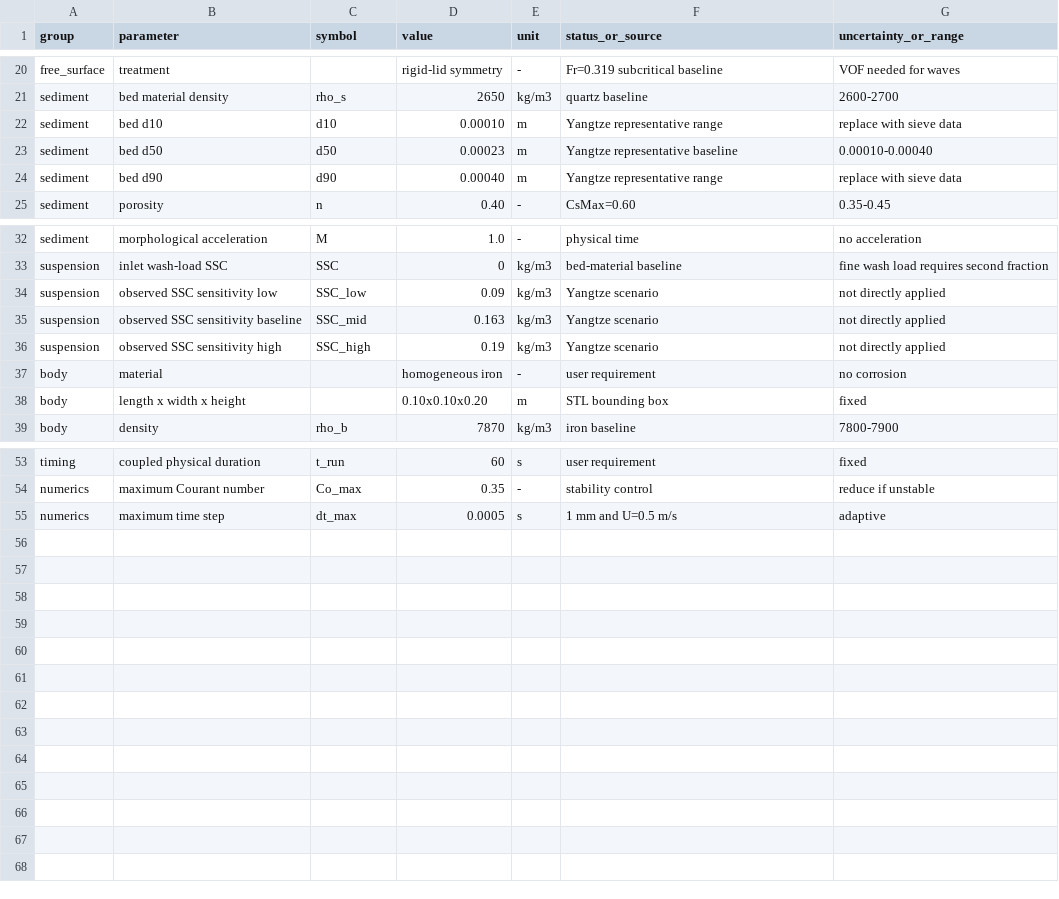
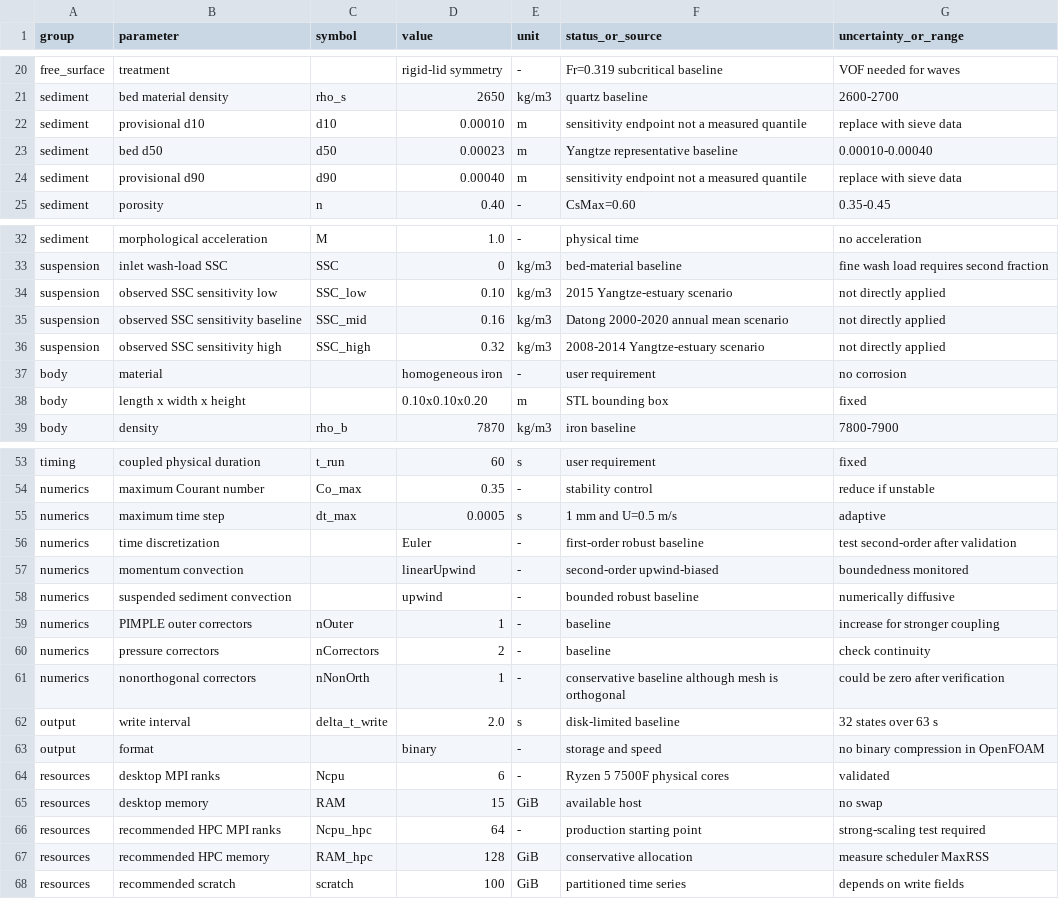
Before and after one commit to cym9196/yangtze-local-morphodynamics, a CSV file: parameters/model_parameters.csv, drawn as a sheet; only a part is shown, gaps mark what is left out.

Commit message:
Add provenance validation and HPC production workflow

```diff
--- a/parameters/model_parameters.csv
+++ b/parameters/model_parameters.csv
@@ -21,5 +21,5 @@ free_surface,treatment,,rigid-lid symmetry,-,Fr=0.319 subcritical baseline,VOF n
 sediment,bed material density,rho_s,2650,kg/m3,quartz baseline,2600-2700
-sediment,bed d10,d10,0.00010,m,Yangtze representative range,replace with sieve data
+sediment,provisional d10,d10,0.00010,m,sensitivity endpoint not a measured quantile,replace with sieve data
 sediment,bed d50,d50,0.00023,m,Yangtze representative baseline,0.00010-0.00040
-sediment,bed d90,d90,0.00040,m,Yangtze representative range,replace with sieve data
+sediment,provisional d90,d90,0.00040,m,sensitivity endpoint not a measured quantile,replace with sieve data
 sediment,porosity,n,0.40,-,CsMax=0.60,0.35-0.45
@@ -33,5 +33,5 @@ sediment,morphological acceleration,M,1.0,-,physical time,no acceleration
 suspension,inlet wash-load SSC,SSC,0,kg/m3,bed-material baseline,fine wash load requires second fraction
-suspension,observed SSC sensitivity low,SSC_low,0.09,kg/m3,Yangtze scenario,not directly applied
-suspension,observed SSC sensitivity baseline,SSC_mid,0.163,kg/m3,Yangtze scenario,not directly applied
-suspension,observed SSC sensitivity high,SSC_high,0.19,kg/m3,Yangtze scenario,not directly applied
+suspension,observed SSC sensitivity low,SSC_low,0.10,kg/m3,2015 Yangtze-estuary scenario,not directly applied
+suspension,observed SSC sensitivity baseline,SSC_mid,0.16,kg/m3,Datong 2000-2020 annual mean scenario,not directly applied
+suspension,observed SSC sensitivity high,SSC_high,0.32,kg/m3,2008-2014 Yangtze-estuary scenario,not directly applied
 body,material,,homogeneous iron,-,user requirement,no corrosion
@@ -55 +55,14 @@ numerics,maximum Courant number,Co_max,0.35,-,stability control,reduce if unstab
 numerics,maximum time step,dt_max,0.0005,s,1 mm and U=0.5 m/s,adaptive
+numerics,time discretization,,Euler,-,first-order robust baseline,test second-order after validation
+numerics,momentum convection,,linearUpwind,-,second-order upwind-biased,boundedness monitored
+numerics,suspended sediment convection,,upwind,-,bounded robust baseline,numerically diffusive
+numerics,PIMPLE outer correctors,nOuter,1,-,baseline,increase for stronger coupling
+numerics,pressure correctors,nCorrectors,2,-,baseline,check continuity
+numerics,nonorthogonal correctors,nNonOrth,1,-,conservative baseline although mesh is orthogonal,could be zero after verification
+output,write interval,delta_t_write,2.0,s,disk-limited baseline,32 states over 63 s
+output,format,,binary,-,storage and speed,no binary compression in OpenFOAM
+resources,desktop MPI ranks,Ncpu,6,-,Ryzen 5 7500F physical cores,validated
+resources,desktop memory,RAM,15,GiB,available host,no swap
+resources,recommended HPC MPI ranks,Ncpu_hpc,64,-,production starting point,strong-scaling test required
+resources,recommended HPC memory,RAM_hpc,128,GiB,conservative allocation,measure scheduler MaxRSS
+resources,recommended scratch,scratch,100,GiB,partitioned time series,depends on write fields
```
Also changed, not shown: 7 other files.
